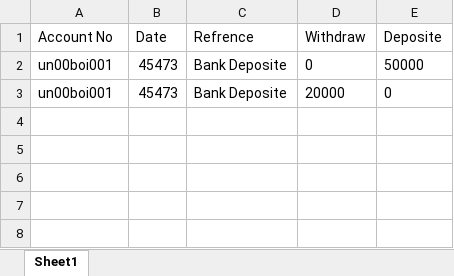
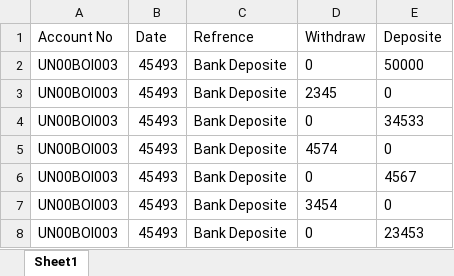
Before and after one commit to abhishekabck/My_project, an Excel workbook: Bank_statement1.xlsx, sheet Sheet1, drawn as a sheet; values as stored, in another font and other column widths than the file's, no borders; removed rows and columns are numbered as before the commit, all else as after; the diff names each change by its address in the sheet, - before the commit and + after, or states it on an @@ line.

```diff
--- a/Bank_statement1.xlsx (sheet Sheet1)
+++ b/Bank_statement1.xlsx (sheet Sheet1)
-A2 (Account No): un00boi001
+A2 (Account No): UN00BOI003
-B2 (Date): 45473
+B2 (Date): 45493
-row 3: un00boi001 | 45473 | Bank Deposite | 20000 | 0
+row 3: UN00BOI003 | 45493 | Bank Deposite | 2345 | 0
+row 4: UN00BOI003 | 45493 | Bank Deposite | 0 | 34533
+row 5: UN00BOI003 | 45493 | Bank Deposite | 4574 | 0
+row 6: UN00BOI003 | 45493 | Bank Deposite | 0 | 4567
+row 7: UN00BOI003 | 45493 | Bank Deposite | 3454 | 0
+row 8: UN00BOI003 | 45493 | Bank Deposite | 0 | 23453
```
Also changed, not shown: 3 other files.
